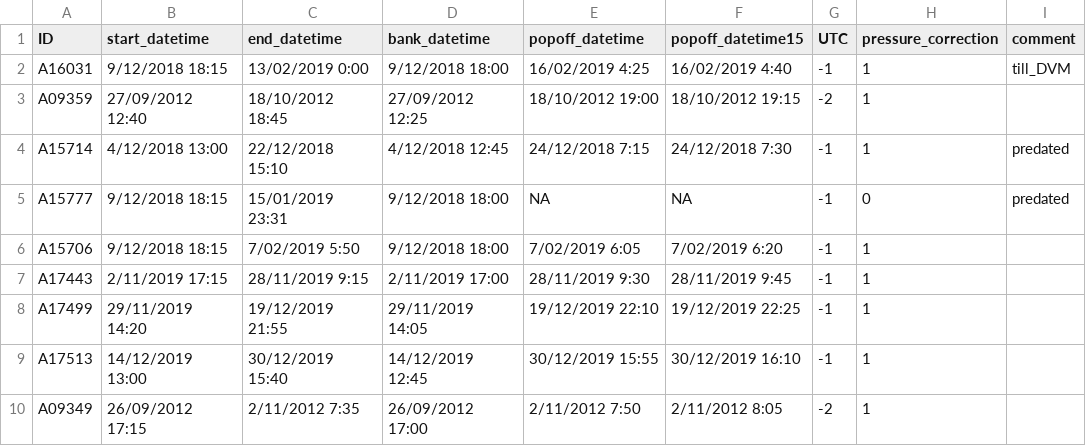
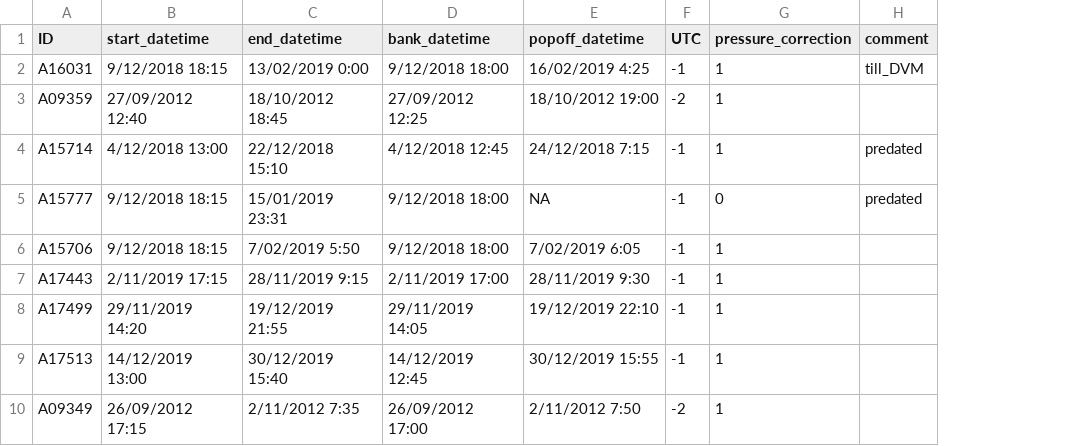
Before and after one commit to PieterjanVerhelst/eel-pdst-analysis, a CSV file: data/external/parameters.csv, drawn as a sheet; only a part is shown; the diff names each change by its address in the sheet, - before the commit and + after, or states it on an @@ line.

Commit message:
remove popoff_datetime15

```diff
--- a/data/external/parameters.csv
+++ b/data/external/parameters.csv
-column F (popoff_datetime15), rows 2-10: 16/02/2019 4:40 | 18/10/2012 19:15 | 24/12/2018 7:30 | NA | 7/02/2019 6:20 | 28/11/2019 9:45 | 19/12/2019 22:25 | 30/12/2019 16:10 | 2/11/2012 8:05
```
